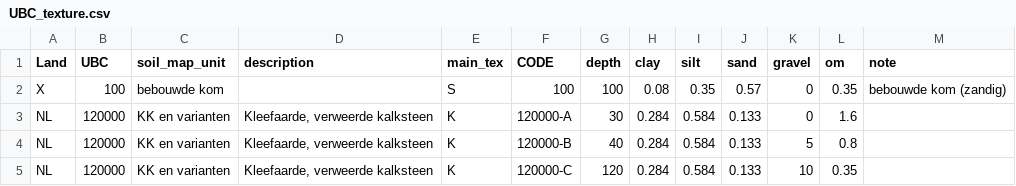
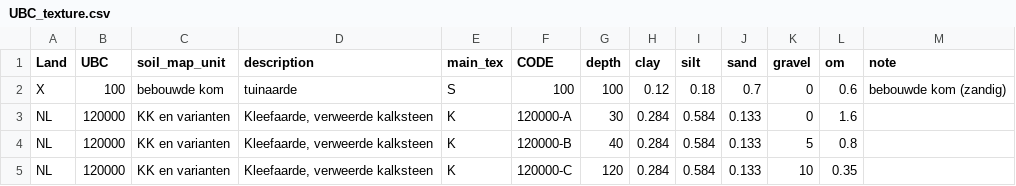
Before and after one commit to mcommelin/Geuldal_NBS_simulations, a CSV file: sources/setup/swatre/UBC_texture.csv, drawn as a sheet; only a part is shown.

```diff
--- a/sources/setup/swatre/UBC_texture.csv
+++ b/sources/setup/swatre/UBC_texture.csv
@@ -1,3 +1,3 @@
 Land,UBC,soil_map_unit,description,main_tex,CODE,depth,clay,silt,sand,gravel,om,note
-X,100,bebouwde kom,,S,100,100,0.08,0.35,0.57,0,0.35,bebouwde kom (zandig)
+X,100,bebouwde kom,tuinaarde,S,100,100,0.12,0.18,0.7,0,0.6,bebouwde kom (zandig)
 NL,120000,KK en  varianten,"Kleefaarde, verweerde kalksteen",K,120000-A,30,0.284,0.584,0.133,0,1.6,
```
Also changed, not shown: sources/setup/calibration/calibration_soil.csv, 6 other files.
